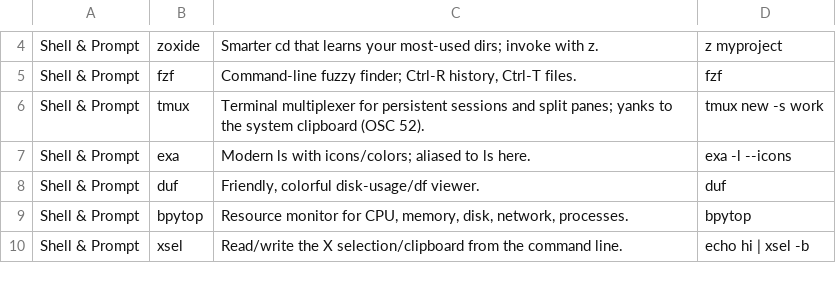
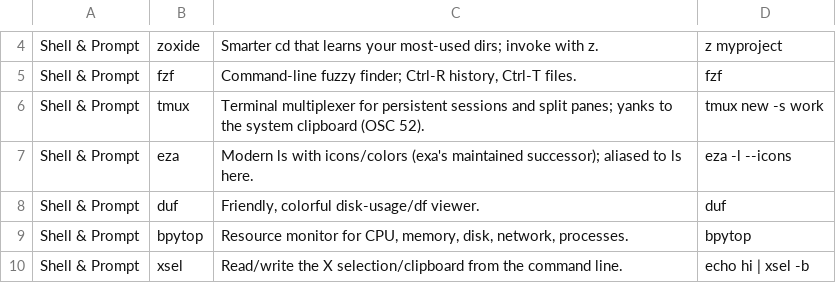
Before and after one commit to ttutko/wslinstance, a TSV file: docs/tools.tsv, drawn as a sheet; only a part is shown, gaps mark what is left out.

```diff
--- a/docs/tools.tsv
+++ b/docs/tools.tsv
@@ -6,3 +6,3 @@ Shell & Prompt	fzf	Command-line fuzzy finder; Ctrl-R history, Ctrl-T files.	fzf
 Shell & Prompt	tmux	Terminal multiplexer for persistent sessions and split panes; yanks to the system clipboard (OSC 52).	tmux new -s work
-Shell & Prompt	exa	Modern ls with icons/colors; aliased to ls here.	exa -l --icons
+Shell & Prompt	eza	Modern ls with icons/colors (exa's maintained successor); aliased to ls here.	eza -l --icons
 Shell & Prompt	duf	Friendly, colorful disk-usage/df viewer.	duf
```
Also changed, not shown: 18 other files.
